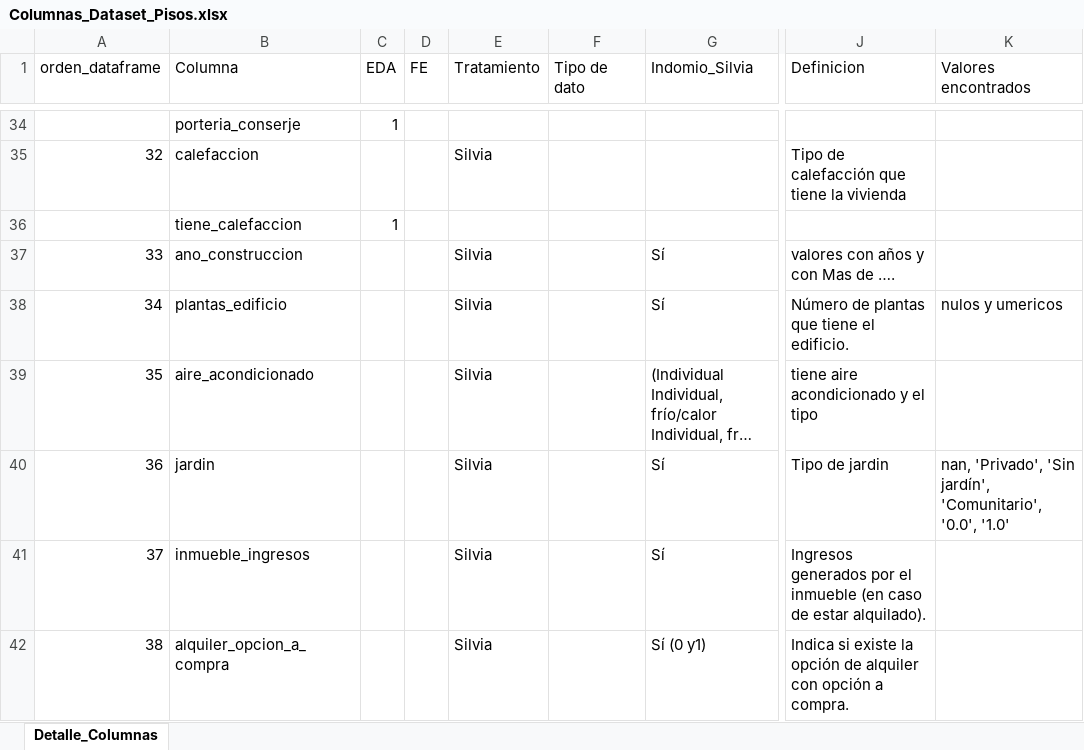
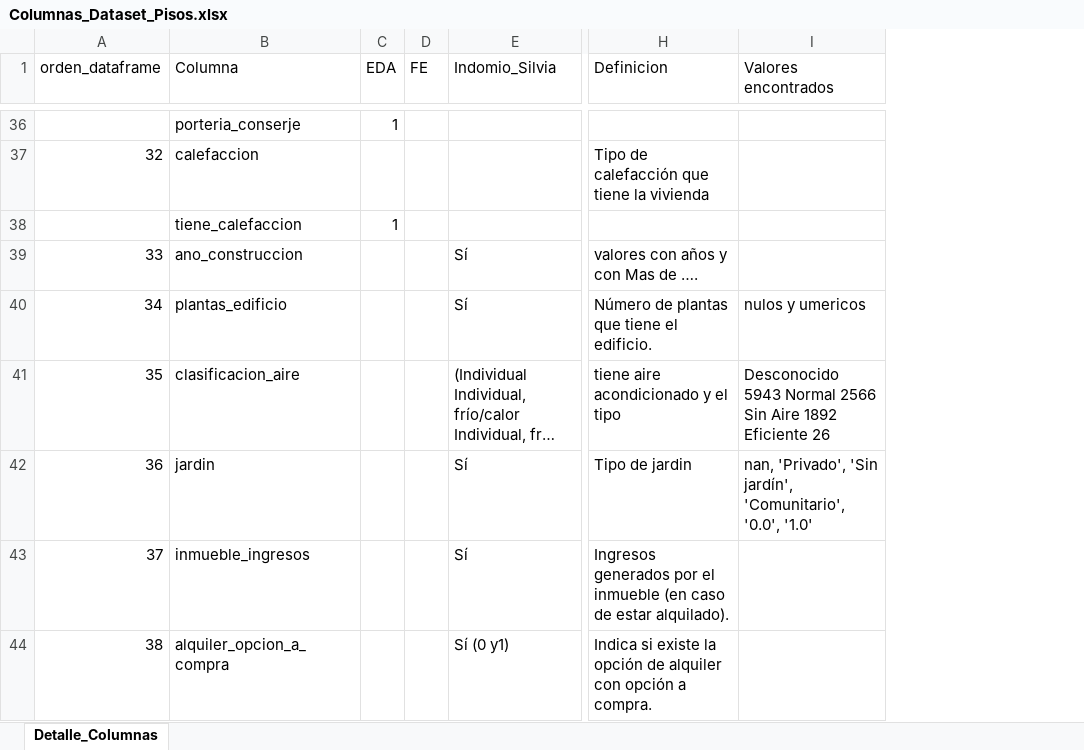
Before and after one commit to avaquerocastro/precios-de-vivienda-madrid, an Excel workbook: codigo/01-preprocesamiento-de-datos/Columnas_Dataset_Pisos.xlsx, sheet Detalle_Columnas, drawn as a sheet; only a part is shown, gaps mark what is left out; long unchanged cells end in …; values as stored, in another font and other column widths than the file's, no cell formats; charts and pictures not drawn; removed rows and columns are numbered as before the commit, all else as after; the diff covers the shown part only; the diff names each change by its address in the sheet, - before the commit and + after, or states it on an @@ line.

```diff
--- a/codigo/01-preprocesamiento-de-datos/Columnas_Dataset_Pisos.xlsx (sheet Detalle_Columnas)
+++ b/codigo/01-preprocesamiento-de-datos/Columnas_Dataset_Pisos.xlsx (sheet Detalle_Columnas)
-column E (Tratamiento), rows 35-42: Silvia |  | Silvia | Silvia | Silvia | Silvia | Silvia | Silvia
-column F (Tipo de dato), empty
-B41 (Columna): aire_acondicionado
+B41 (Columna): clasificacion_aire
-I41 (Valores encontrados): (empty)
+I41 (Valores encontrados): Desconocido 5943 Normal 2566 Sin Aire 1892 Eficiente 26
```
Also changed, not shown: 2 added rows, 3 removed rows, 11 edited cells and row numbers in column A elsewhere in this sheet, cell formats, charts or pictures, 5 other files.
